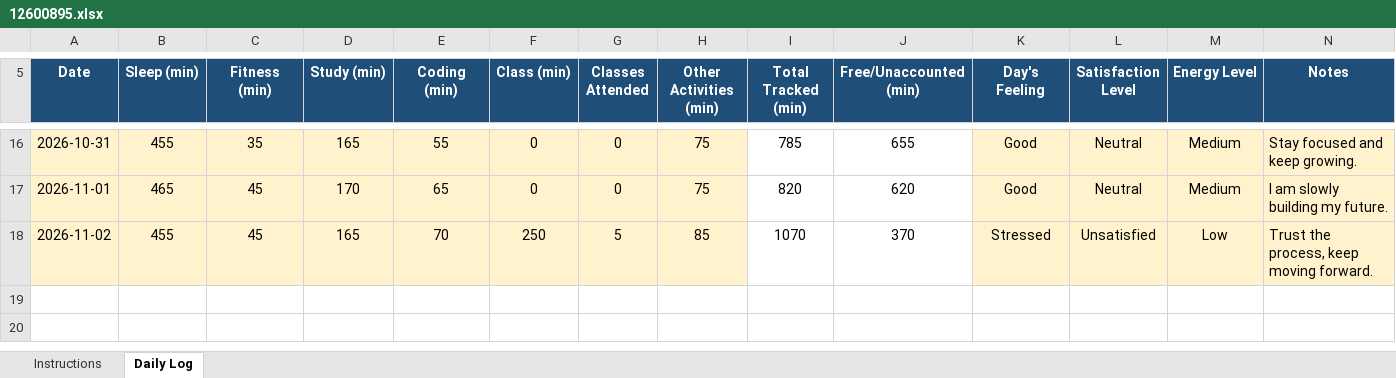
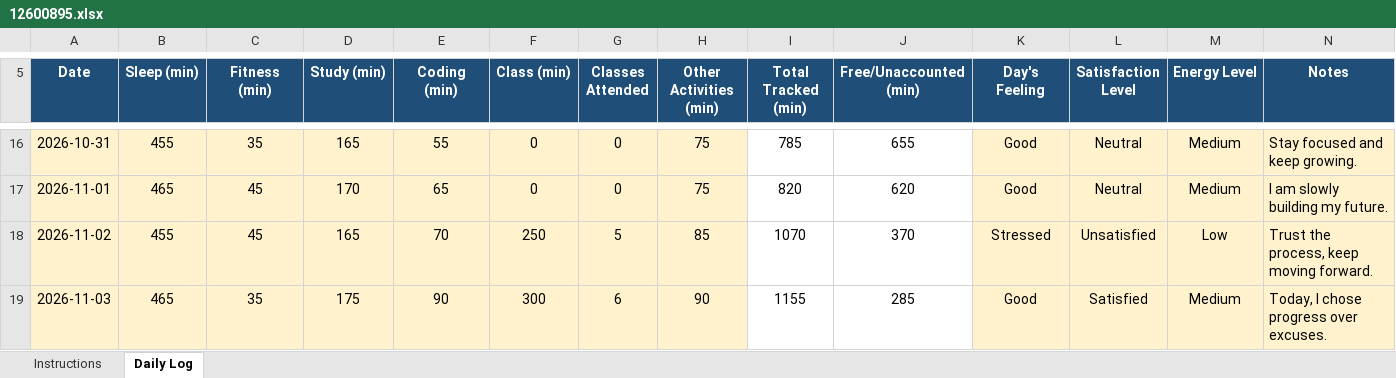
Before and after one commit to jhayuvraj264-a11y/776, an Excel workbook: 12600895.xlsx, sheet Daily Log, drawn as a sheet; only a part is shown, gaps mark what is left out; values as stored, in another font and other column widths than the file's, no borders; conditional formats not drawn; the diff names each change by its address in the sheet, - before the commit and + after, or states it on an @@ line.

Commit message:
updated on nov03

```diff
--- a/12600895.xlsx (sheet Daily Log)
+++ b/12600895.xlsx (sheet Daily Log)
+row 19: 2026-11-03 | 465 | 35 | 175 | 90 | 300 | 6 | 90 | 1155 | 285 | Good | Satisfied | Medium | Today, I chose progress over excuses.
```
